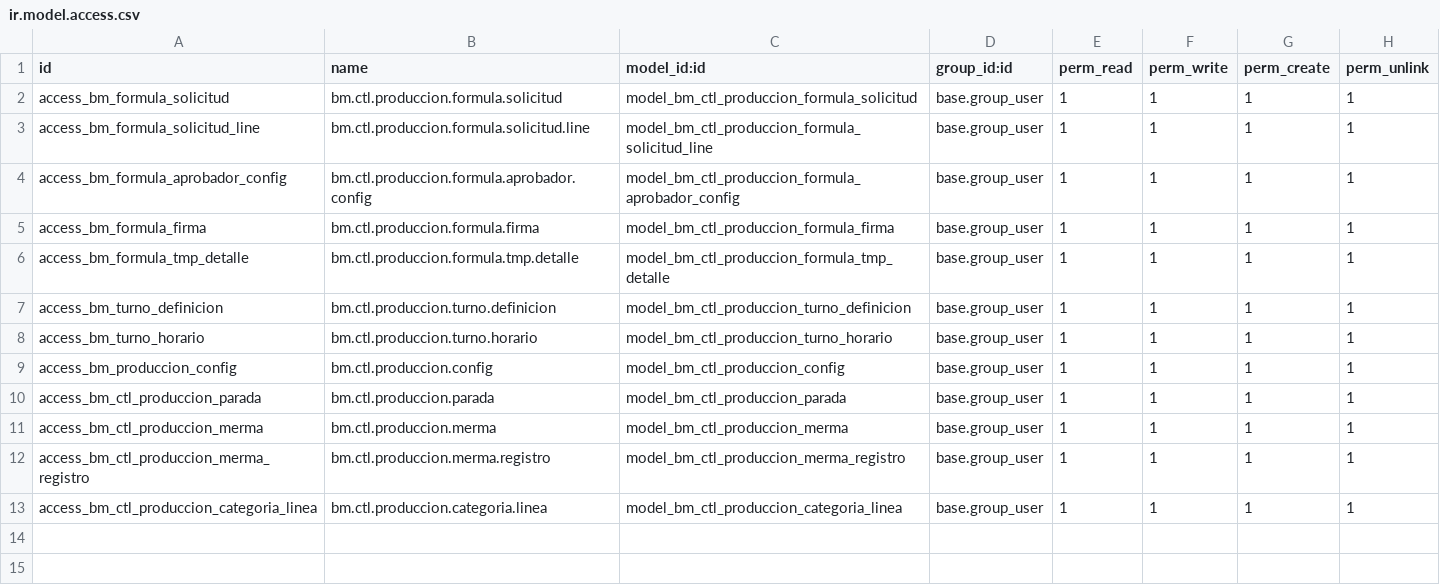
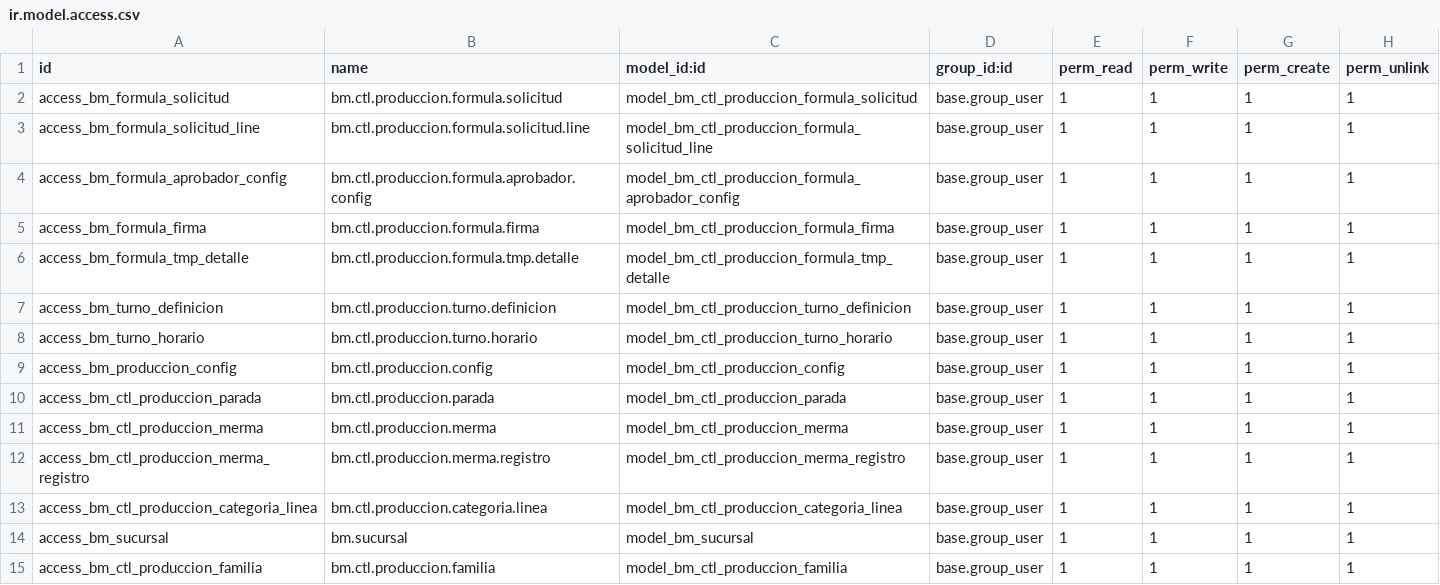
Before and after one commit to Chriss5-2/TutorialOdoo, a CSV file: Pruebas/Production/security/ir.model.access.csv, drawn as a sheet; the diff names each change by its address in the sheet, - before the commit and + after, or states it on an @@ line.

Commit message:
implementa el modelo de funcion # 138 , agrega documentacion completa validacion,analisis, ejecucion

```diff
--- a/Pruebas/Production/security/ir.model.access.csv
+++ b/Pruebas/Production/security/ir.model.access.csv
+row 14: access_bm_sucursal | bm.sucursal | model_bm_sucursal | base.group_user | 1 | 1 | 1 | 1
+row 15: access_bm_ctl_produccion_familia | bm.ctl.produccion.familia | model_bm_ctl_produccion_familia | base.group_user | 1 | 1 | 1 | 1
```
Also changed, not shown: 19 other files.
